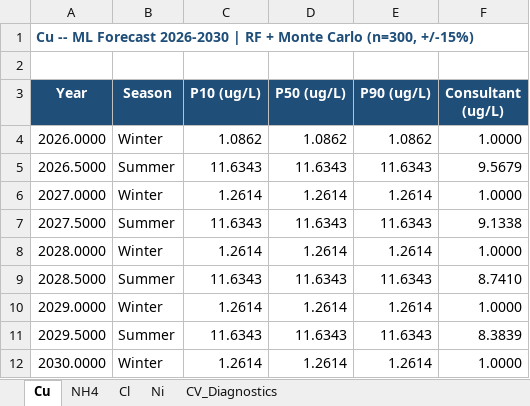
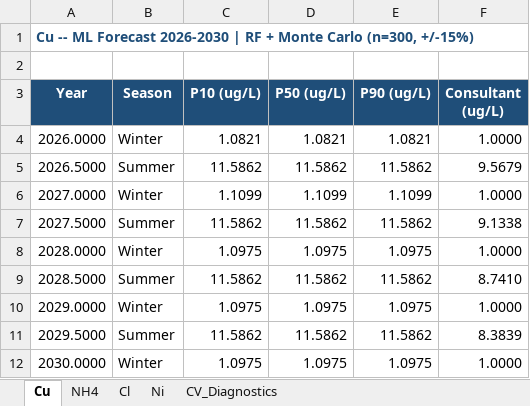
Before and after one commit to jonamarkin/water-quality-2, an Excel workbook: forecast_results.xlsx, sheet Cu, drawn as a sheet; values as stored, in another font and other column widths than the file's, no borders; the diff names each change by its address in the sheet, - before the commit and + after, or states it on an @@ line.

```diff
--- a/forecast_results.xlsx (sheet Cu)
+++ b/forecast_results.xlsx (sheet Cu)
-C4 (P10 (ug/L)): 1.0862
+C4 (P10 (ug/L)): 1.0821
-D4 (P50 (ug/L)): 1.0862
+D4 (P50 (ug/L)): 1.0821
-E4 (P90 (ug/L)): 1.0862
+E4 (P90 (ug/L)): 1.0821
-C5 (P10 (ug/L)): 11.6343
+C5 (P10 (ug/L)): 11.5862
-D5 (P50 (ug/L)): 11.6343
+D5 (P50 (ug/L)): 11.5862
-E5 (P90 (ug/L)): 11.6343
+E5 (P90 (ug/L)): 11.5862
-C6 (P10 (ug/L)): 1.2614
+C6 (P10 (ug/L)): 1.1099
-D6 (P50 (ug/L)): 1.2614
+D6 (P50 (ug/L)): 1.1099
-E6 (P90 (ug/L)): 1.2614
+E6 (P90 (ug/L)): 1.1099
-C7 (P10 (ug/L)): 11.6343
+C7 (P10 (ug/L)): 11.5862
-D7 (P50 (ug/L)): 11.6343
+D7 (P50 (ug/L)): 11.5862
-E7 (P90 (ug/L)): 11.6343
+E7 (P90 (ug/L)): 11.5862
-C8 (P10 (ug/L)): 1.2614
+C8 (P10 (ug/L)): 1.0975
-D8 (P50 (ug/L)): 1.2614
+D8 (P50 (ug/L)): 1.0975
-E8 (P90 (ug/L)): 1.2614
+E8 (P90 (ug/L)): 1.0975
-C9 (P10 (ug/L)): 11.6343
+C9 (P10 (ug/L)): 11.5862
-D9 (P50 (ug/L)): 11.6343
+D9 (P50 (ug/L)): 11.5862
-E9 (P90 (ug/L)): 11.6343
+E9 (P90 (ug/L)): 11.5862
-C10 (P10 (ug/L)): 1.2614
+C10 (P10 (ug/L)): 1.0975
-D10 (P50 (ug/L)): 1.2614
+D10 (P50 (ug/L)): 1.0975
-E10 (P90 (ug/L)): 1.2614
+E10 (P90 (ug/L)): 1.0975
-C11 (P10 (ug/L)): 11.6343
+C11 (P10 (ug/L)): 11.5862
-D11 (P50 (ug/L)): 11.6343
+D11 (P50 (ug/L)): 11.5862
-E11 (P90 (ug/L)): 11.6343
+E11 (P90 (ug/L)): 11.5862
-C12 (P10 (ug/L)): 1.2614
+C12 (P10 (ug/L)): 1.0975
-D12 (P50 (ug/L)): 1.2614
+D12 (P50 (ug/L)): 1.0975
-E12 (P90 (ug/L)): 1.2614
+E12 (P90 (ug/L)): 1.0975
```
Also changed, not shown: sheet CV_Diagnostics, sheet Cl, sheet NH4, sheet Ni, 2 other files.
